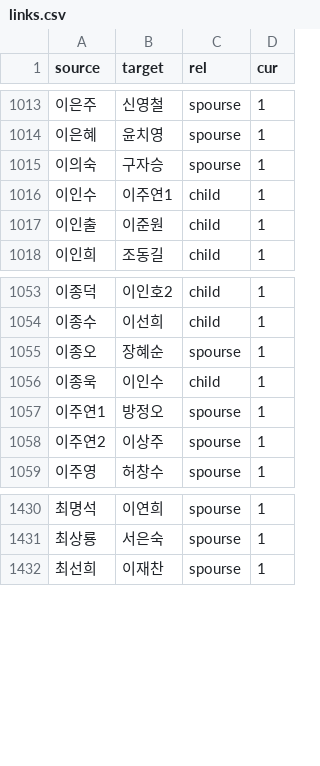
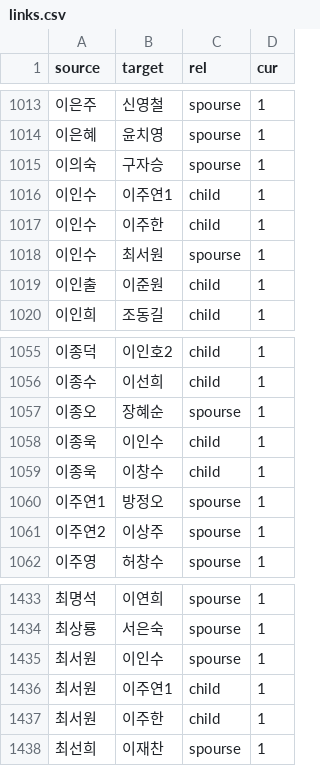
Before and after one commit to Hackthings/cywc.github.io, a CSV file: links.csv, drawn as a sheet; only a part is shown, gaps mark what is left out.

```diff
--- a/links.csv
+++ b/links.csv
@@ -1016,2 +1016,4 @@ source,target,rel,cur
 이인수,이주연1,child,1
+이인수,이주한,child,1
+이인수,최서원,spourse,1
 이인출,이준원,child,1
@@ -1056,2 +1058,3 @@ source,target,rel,cur
 이종욱,이인수,child,1
+이종욱,이창수,child,1
 이주연1,방정오,spourse,1
@@ -1431,2 +1434,5 @@ source,target,rel,cur
 최상룡,서은숙,spourse,1
+최서원,이인수,spourse,1
+최서원,이주연1,child,1
+최서원,이주한,child,1
 최선희,이재찬,spourse,1
```
Also changed, not shown: nodes.csv, 6 other files.
